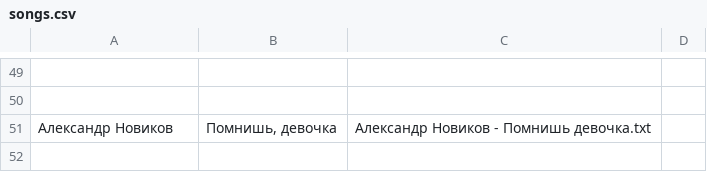
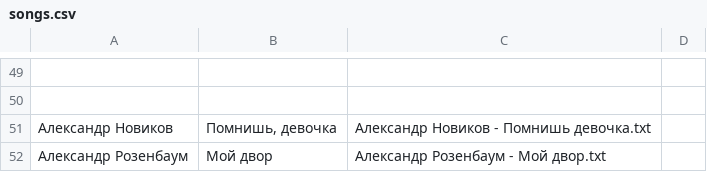
Before and after one commit to SergeyE13/MySongs, a CSV file: songs/songs.csv, drawn as a sheet; only a part is shown, gaps mark what is left out.

Commit message:
Обновление списка песен

```diff
--- a/songs/songs.csv
+++ b/songs/songs.csv
@@ -51 +51,2 @@
 "Александр Новиков","Помнишь, девочка","Александр Новиков - Помнишь девочка.txt"
+"Александр Розенбаум","Мой двор","Александр Розенбаум - Мой двор.txt"
```
